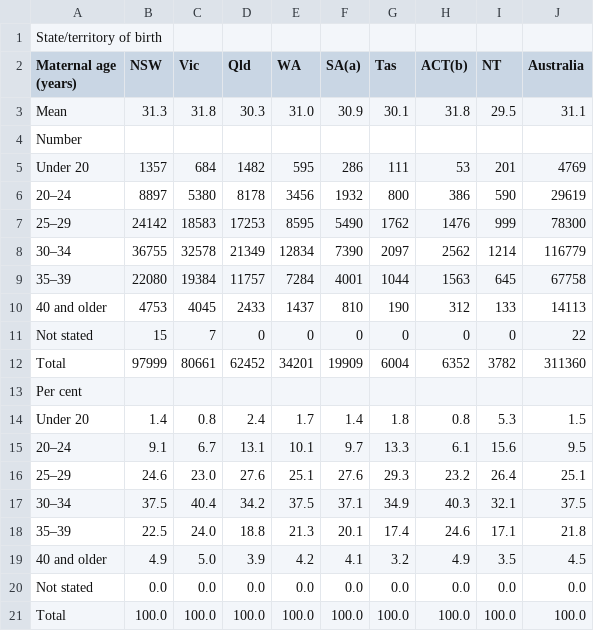
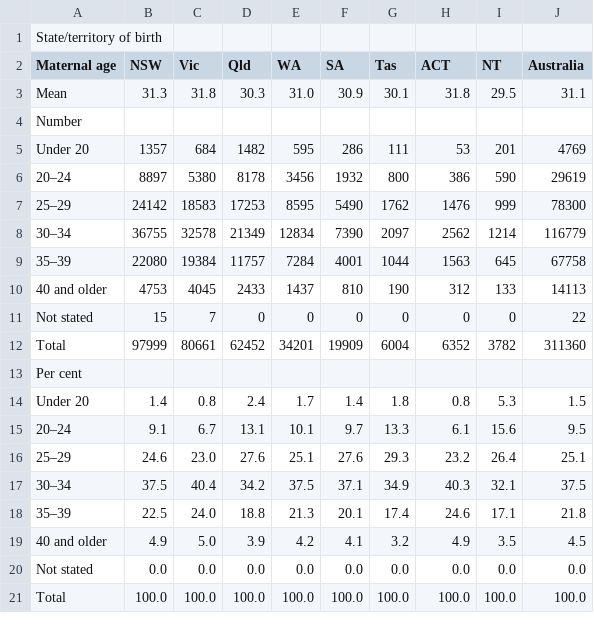
Before and after one commit to arvinloh/FIT3179_A2, a CSV file: data/give_birth_age.csv, drawn as a sheet.

Commit message:
Edit give_birth_age csv

```diff
--- a/data/give_birth_age.csv
+++ b/data/give_birth_age.csv
@@ -1,3 +1,3 @@
 State/territory of birth
-Maternal age (years),NSW,Vic,Qld,WA,SA(a),Tas,ACT(b),NT,Australia
+Maternal age,NSW,Vic,Qld,WA,SA,Tas,ACT,NT,Australia
 Mean,31.3,31.8,30.3,31.0,30.9,30.1,31.8,29.5,31.1
```
